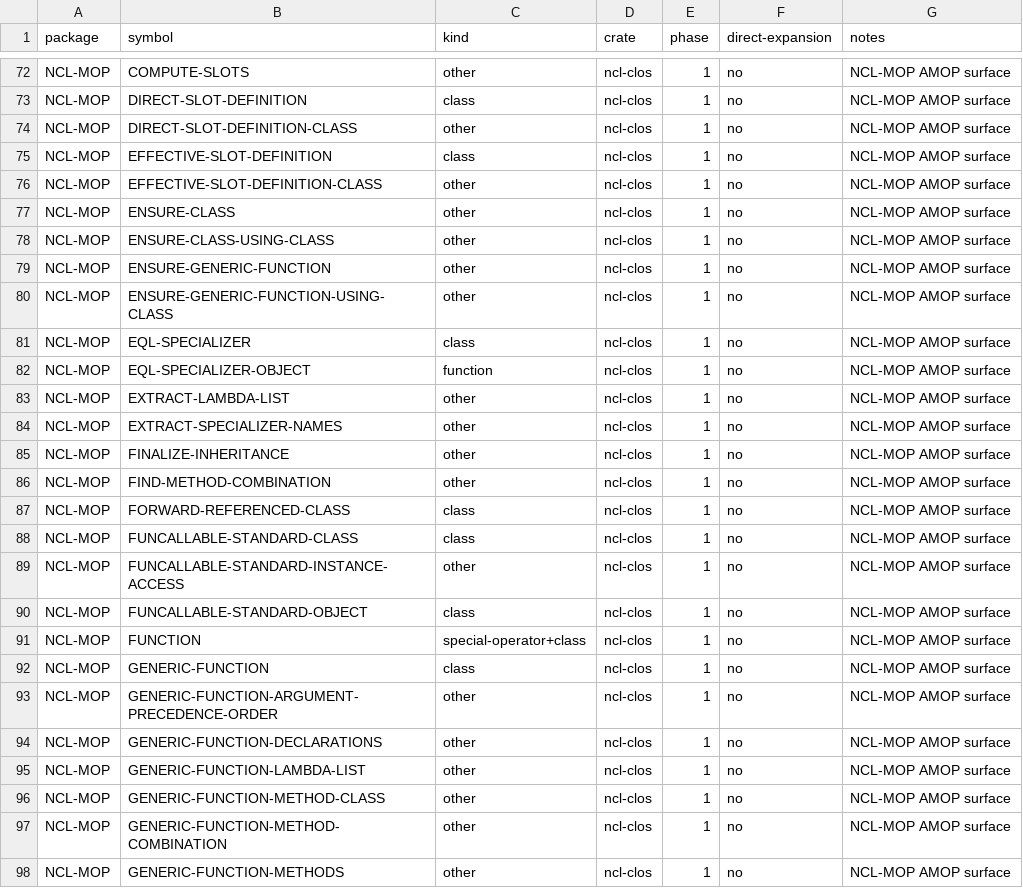
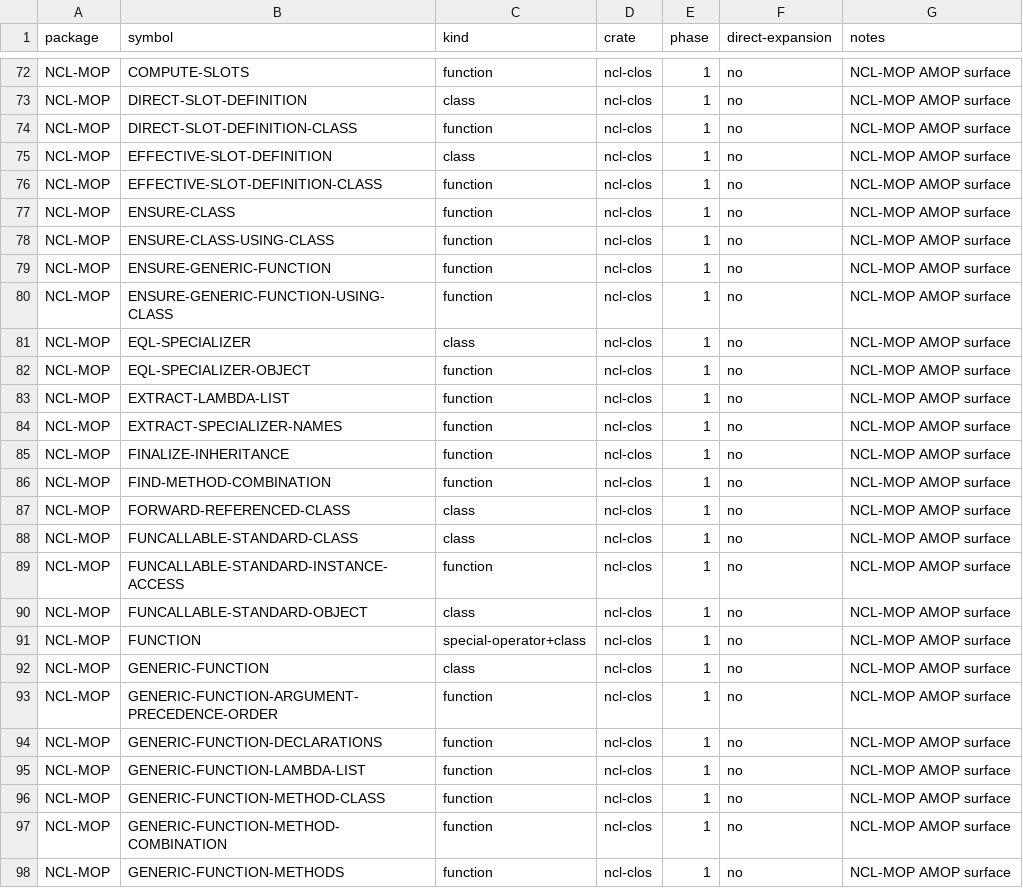
Before and after one commit to nerima-lisp/ncl, a TSV file: packages/clos/ownership.tsv, drawn as a sheet; only a part is shown, gaps mark what is left out; the diff covers the shown part only; the diff names each change by its address in the sheet, - before the commit and + after, or states it on an @@ line.

```diff
--- a/packages/clos/ownership.tsv
+++ b/packages/clos/ownership.tsv
-C72 (kind): other
+C72 (kind): function
-C74 (kind): other
+C74 (kind): function
-C76:C80 (kind): other
+C76:C80 (kind): function
-C83:C86 (kind): other
+C83:C86 (kind): function
-C89 (kind): other
+C89 (kind): function
-C93:C98 (kind): other
+C93:C98 (kind): function
```
Also changed, not shown: 68 edited cells elsewhere in this file, 2 other files.
